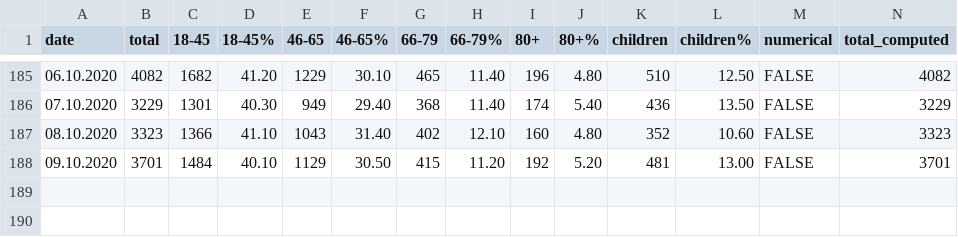
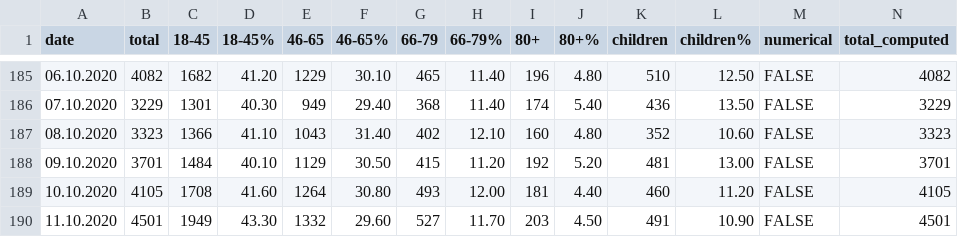
Before and after one commit to PhtRaveller/covid19-ru, a CSV file: data/moscow/age.csv, drawn as a sheet; only a part is shown, gaps mark what is left out.

```diff
--- a/data/moscow/age.csv
+++ b/data/moscow/age.csv
@@ -188 +188,3 @@ date,total,18-45,18-45%,46-65,46-65%,66-79,66-79%,80+,80+%,children,children%,nu
 09.10.2020,3701,1484,40.10,1129,30.50,415,11.20,192,5.20,481,13.00,FALSE,3701
+10.10.2020,4105,1708,41.60,1264,30.80,493,12.00,181,4.40,460,11.20,FALSE,4105
+11.10.2020,4501,1949,43.30,1332,29.60,527,11.70,203,4.50,491,10.90,FALSE,4501
```
Also changed, not shown: data/covid_stats.csv, data/moscow/hospitals/gkb15.csv, 5 other files.
